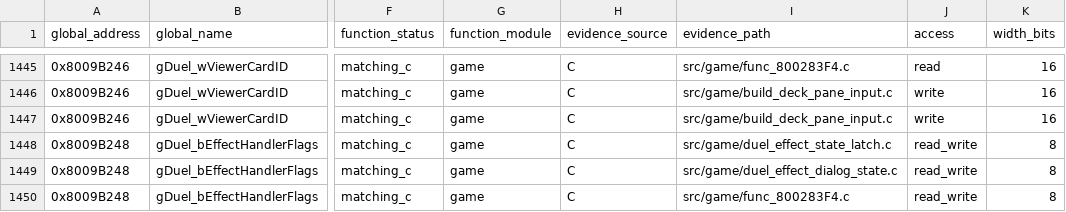
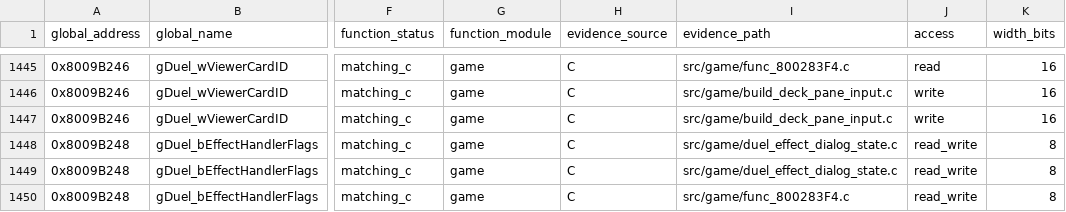
Before and after one commit to Unchiga/DecompRecomp, a CSV file: notes/global-usage.csv, drawn as a sheet; only a part is shown, gaps mark what is left out; the diff names each change by its address in the sheet, - before the commit and + after, or states it on an @@ line.

```diff
--- a/notes/global-usage.csv
+++ b/notes/global-usage.csv
-I1448 (evidence_path): src/game/duel_effect_state_latch.c
+I1448 (evidence_path): src/game/duel_effect_dialog_state.c
```
Also changed, not shown: 4 other files.
